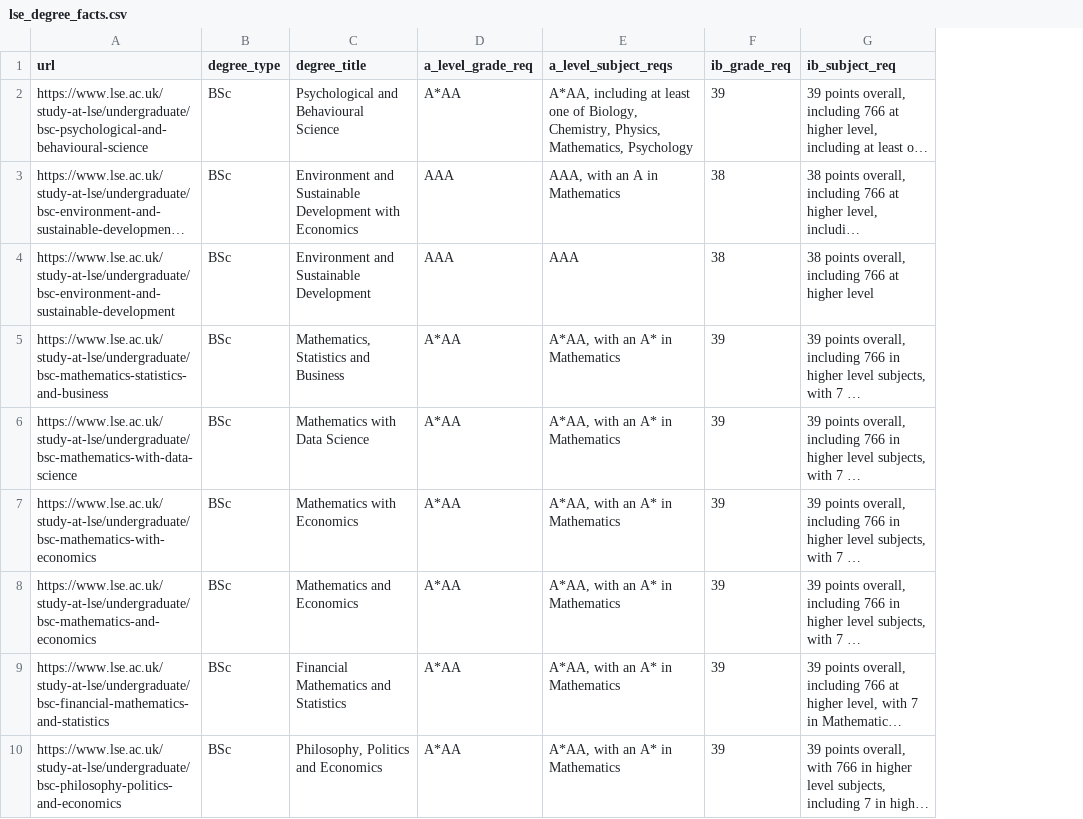
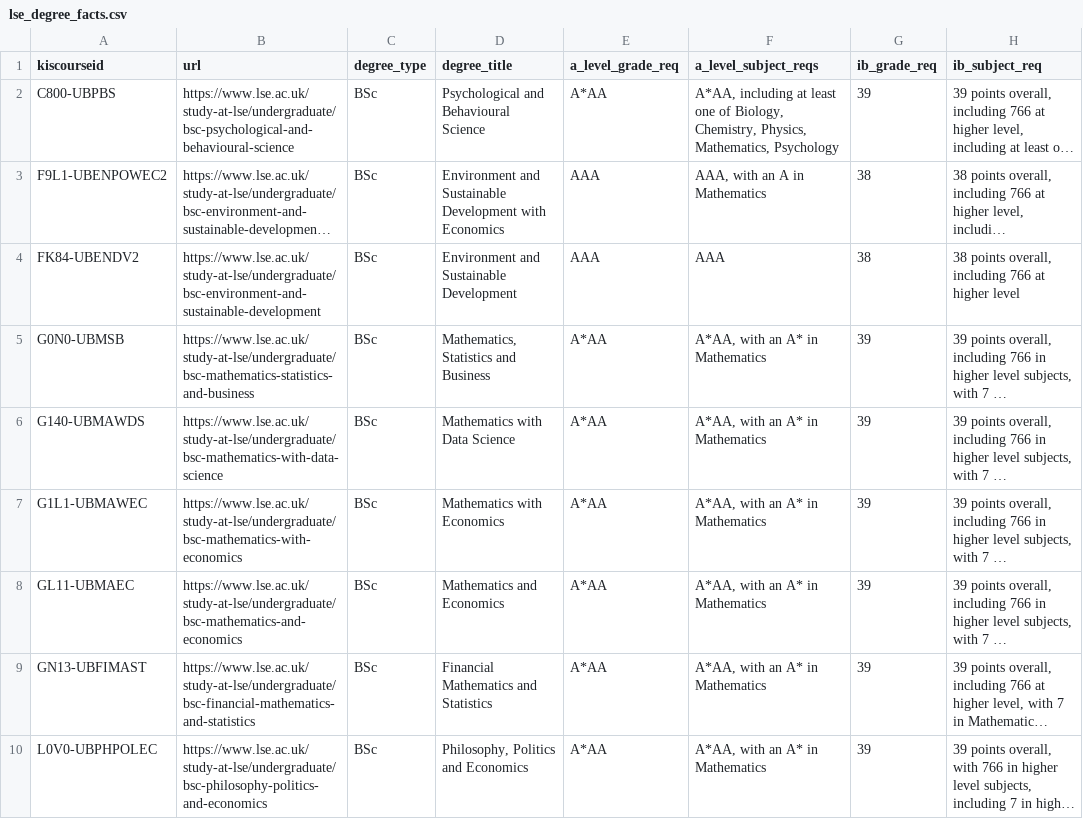
Before and after one commit to Danjones-DJ/Degree-Matchmaker_DJ, a CSV file: lse_degree_facts.csv, drawn as a sheet; only a part is shown; long unchanged cells end in …; the diff names each change by its address in the sheet, - before the commit and + after, or states it on an @@ line.

```diff
--- a/lse_degree_facts.csv
+++ b/lse_degree_facts.csv
+column A (kiscourseid), rows 2-10: C800-UBPBS | F9L1-UBENPOWEC2 | FK84-UBENDV2 | G0N0-UBMSB | G140-UBMAWDS | G1L1-UBMAWEC | GL11-UBMAEC | GN13-UBFIMAST | L0V0-UBPHPOLEC
```
Also changed, not shown: oxford_degree_facts.csv, ucl_degree_facts.csv.
